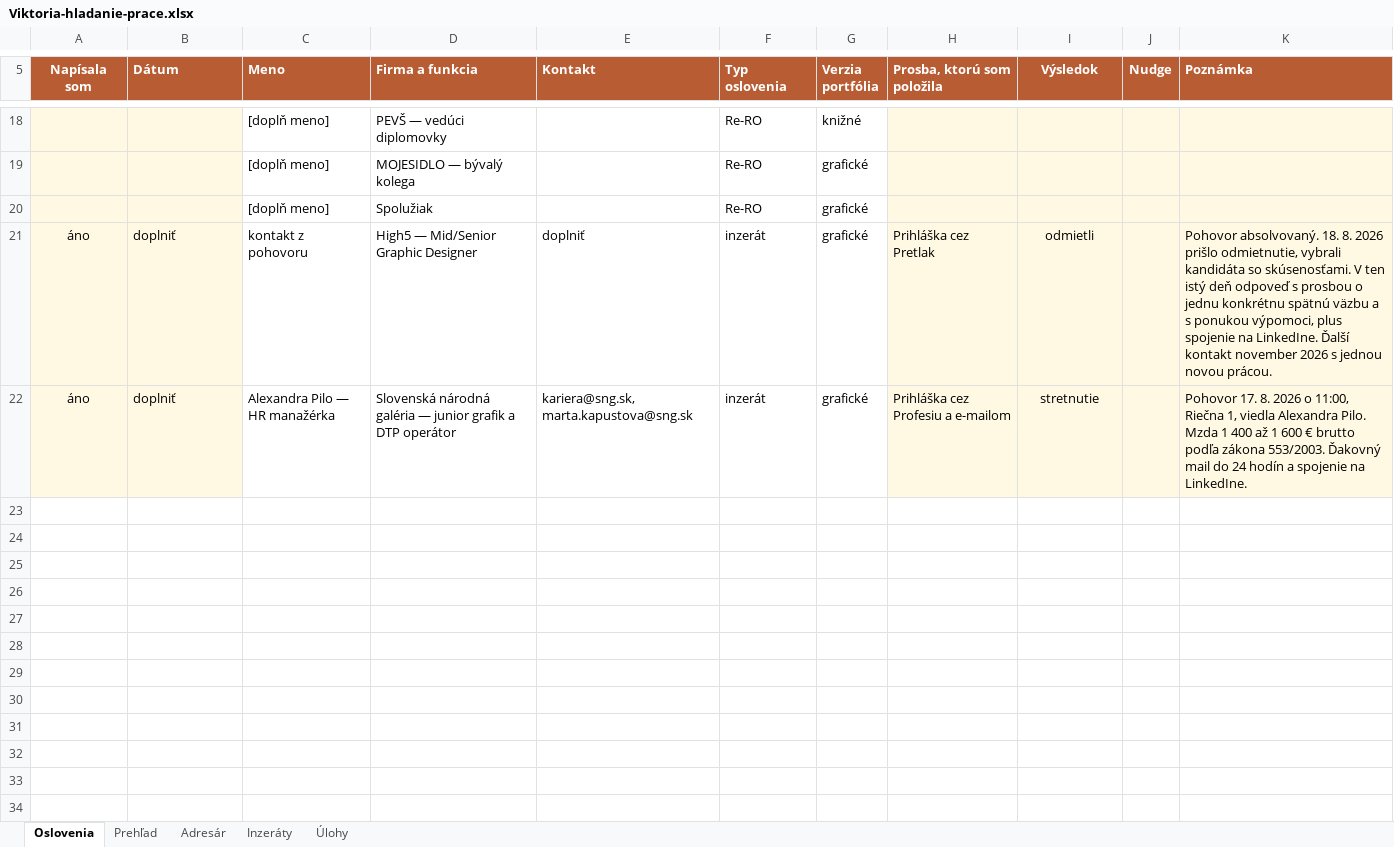
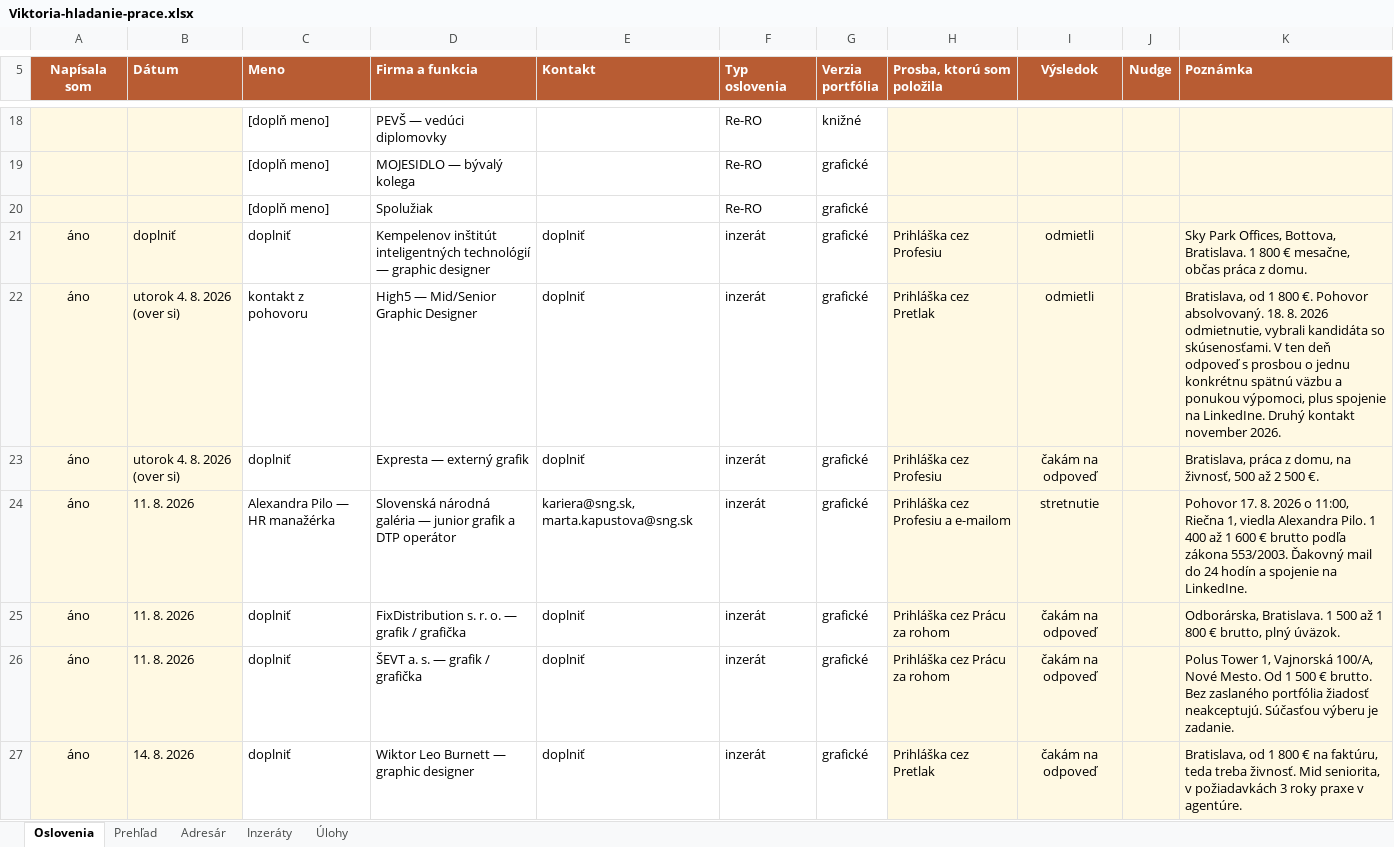
Before and after one commit to JanCernicka/Viki-portfolio, an Excel workbook: career/Viktoria-hladanie-prace.xlsx, sheet Oslovenia, drawn as a sheet; only a part is shown, gaps mark what is left out; values as stored, in another font and other column widths than the file's, no borders; conditional formats not drawn; addresses are those after the commit; the diff names each change by its address in the sheet, - before the commit and + after, or states it on an @@ line.

```diff
--- a/career/Viktoria-hladanie-prace.xlsx (sheet Oslovenia)
+++ b/career/Viktoria-hladanie-prace.xlsx (sheet Oslovenia)
+row 21: áno | doplniť | doplniť | Kempelenov inštitút inteligentných technológií — graphic designer | doplniť | inzerát | grafické | Prihláška cez Profesiu | odmietli |  | Sky Park Offices, Bottova, Bratislava. 1 800 € mesačne, občas práca z domu.
-B22 (Dátum): doplniť
+B22 (Dátum): utorok 4. 8. 2026 (over si)
-K22 (Poznámka): Pohovor absolvovaný. 18. 8. 2026 prišlo odmietnutie, vybrali kandidáta so skúsenosťami. V ten istý deň odpoveď s prosbou o jednu konkrétnu spätnú väzbu a s ponukou výpomoci, plus spojenie na LinkedIne. Ďalší kontakt november 2026 s jednou novou prácou.
+K22 (Poznámka): Bratislava, od 1 800 €. Pohovor absolvovaný. 18. 8. 2026 odmietnutie, vybrali kandidáta so skúsenosťami. V ten deň odpoveď s prosbou o jednu konkrétnu spätnú väzbu a ponukou výpomoci, plus spojenie na LinkedIne. Druhý kontakt november 2026.
+row 23: áno | utorok 4. 8. 2026 (over si) | doplniť | Expresta — externý grafik | doplniť | inzerát | grafické | Prihláška cez Profesiu | čakám na odpoveď |  | Bratislava, práca z domu, na živnosť, 500 až 2 500 €.
-B24 (Dátum): doplniť
+B24 (Dátum): 11. 8. 2026
-K24 (Poznámka): …Alexandra Pilo. Mzda 1 400…
+K24 (Poznámka): …Alexandra Pilo. 1 400…
+row 25: áno | 11. 8. 2026 | doplniť | FixDistribution s. r. o. — grafik / grafička | doplniť | inzerát | grafické | Prihláška cez Prácu za rohom | čakám na odpoveď |  | Odborárska, Bratislava. 1 500 až 1 800 € brutto, plný úväzok.
+row 26: áno | 11. 8. 2026 | doplniť | ŠEVT a. s. — grafik / grafička | doplniť | inzerát | grafické | Prihláška cez Prácu za rohom | čakám na odpoveď |  | Polus Tower 1, Vajnorská 100/A, Nové Mesto. Od 1 500 € brutto. Bez zaslaného portfólia žiadosť neakceptujú. Súčasťou výberu je zadanie.
+row 27: áno | 14. 8. 2026 | doplniť | Wiktor Leo Burnett — graphic designer | doplniť | inzerát | grafické | Prihláška cez Pretlak | čakám na odpoveď |  | Bratislava, od 1 800 € na faktúru, teda treba živnosť. Mid seniorita, v požiadavkách 3 roky praxe v agentúre.
```
Also changed, not shown: sheet Inzeráty.
